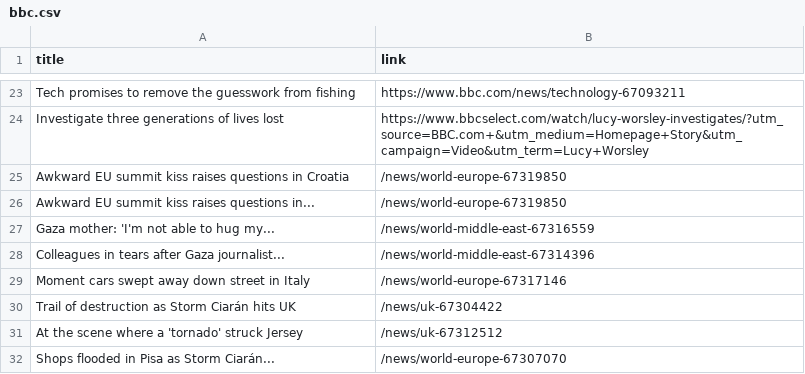
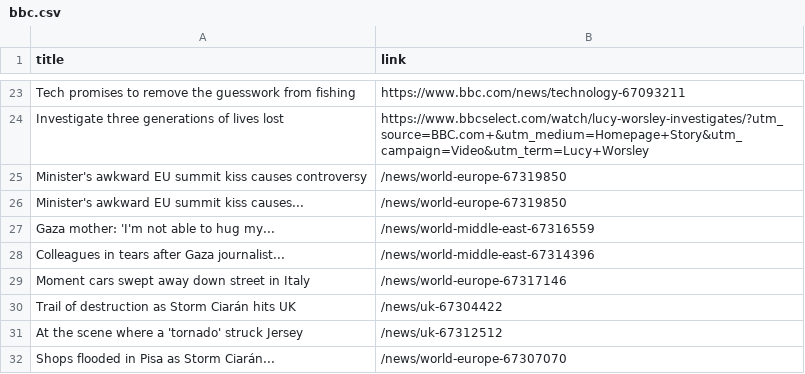
Before and after one commit to luyi-eve/automatic-scraper-bbc, a CSV file: bbc.csv, drawn as a sheet; only a part is shown, gaps mark what is left out.

```diff
--- a/bbc.csv
+++ b/bbc.csv
@@ -24,4 +24,4 @@ Tech promises to remove the guesswork from fishing,https://www.bbc.com/news/tech
 Investigate three generations of lives lost,https://www.bbcselect.com/watch/lucy-worsley-investigates/?utm_source=BBC.com+&utm_medium=Homepage+Story&utm_campaign=Video&utm_term=Lucy+Worsley
-Awkward EU summit kiss raises questions in Croatia,/news/world-europe-67319850
-Awkward EU summit kiss raises questions in...,/news/world-europe-67319850
+Minister's awkward EU summit kiss causes controversy,/news/world-europe-67319850
+Minister's awkward EU summit kiss causes...,/news/world-europe-67319850
 Gaza mother: 'I'm not able to hug my...,/news/world-middle-east-67316559
```
